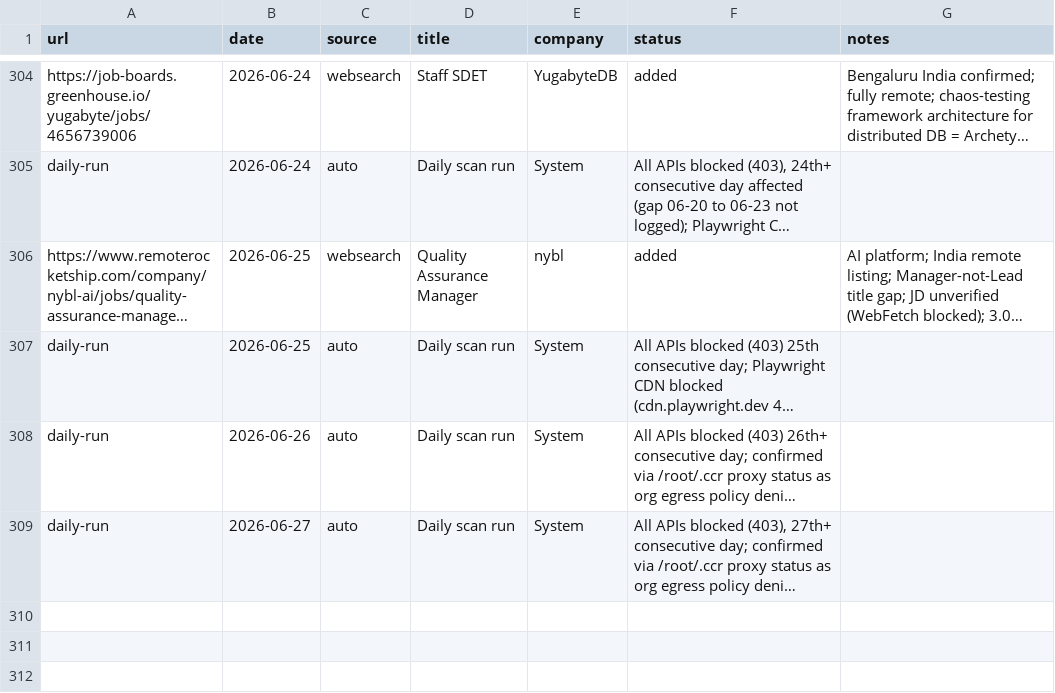
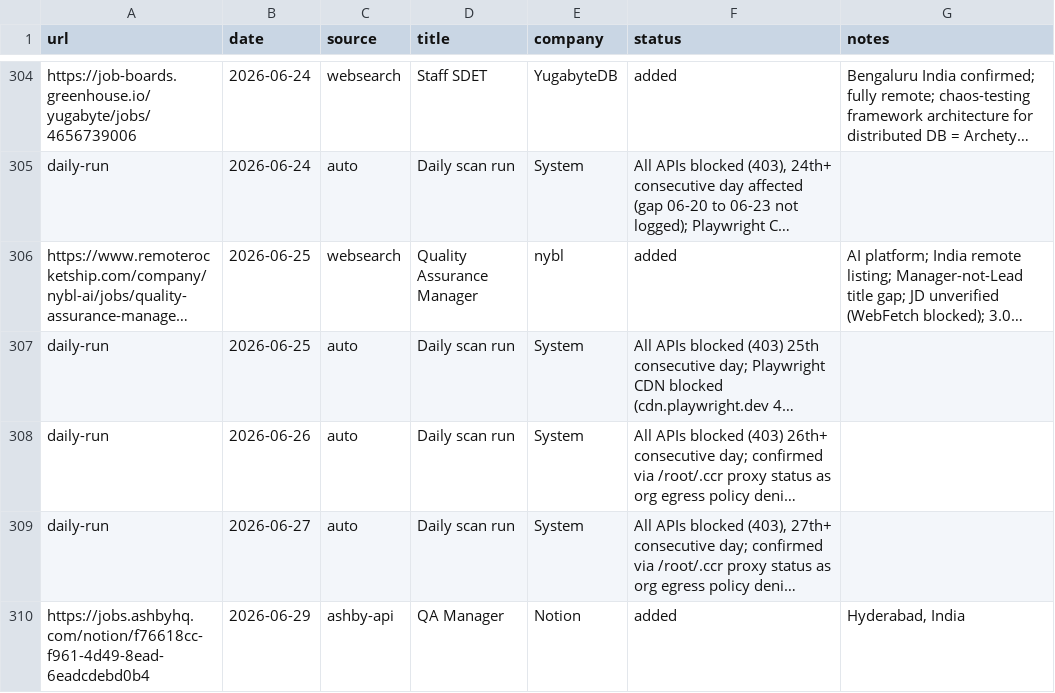
Before and after one commit to Gaurav-Khungar/career-ops, a TSV file: data/scan-history.tsv, drawn as a sheet; only a part is shown, gaps mark what is left out; long unchanged cells end in …; the diff names each change by its address in the sheet, - before the commit and + after, or states it on an @@ line.

```diff
--- a/data/scan-history.tsv
+++ b/data/scan-history.tsv
+row 310: https://jobs.ashbyhq.com/notion/f76618cc-f961-4d49-8ead-6eadcdebd0b4 | 2026-06-29 | ashby-api | QA Manager | Notion | added | Hyderabad, India
```
Also changed, not shown: 3 other files.
